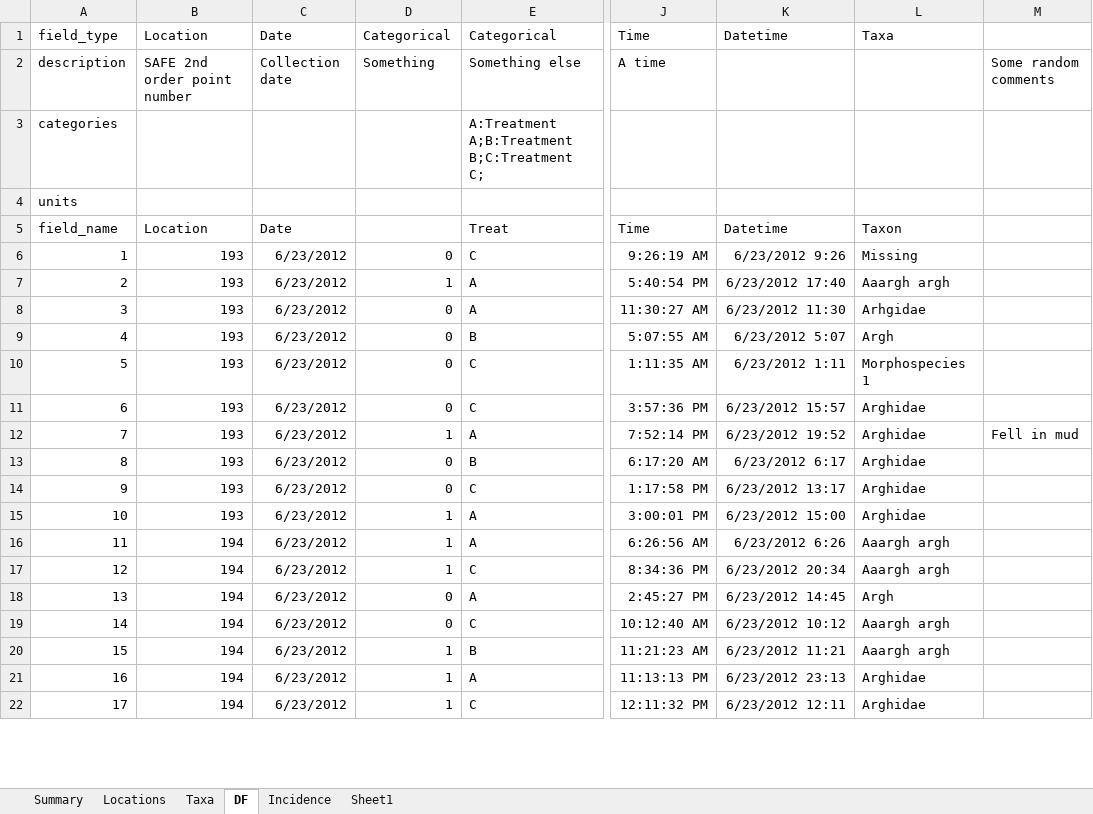
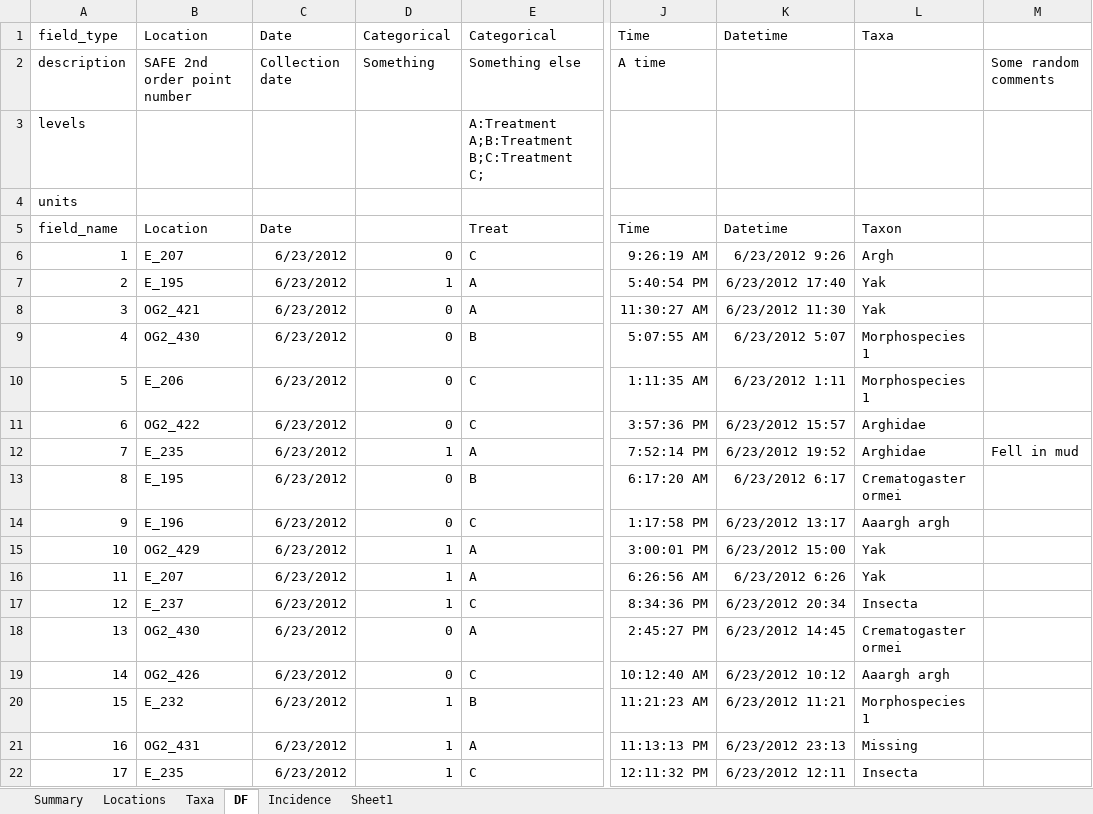
Before and after one commit to ImperialCollegeLondon/safedata_validator, an Excel workbook: Test_format_bad.xlsx, sheet DF, drawn as a sheet; only a part is shown, gaps mark what is left out; values as stored, in another font and other column widths than the file's, no borders; the diff covers the shown part only; the diff names each change by its address in the sheet, - before the commit and + after, or states it on an @@ line.

```diff
--- a/Test_format_bad.xlsx (sheet DF)
+++ b/Test_format_bad.xlsx (sheet DF)
-A3: categories
+A3: levels
-B6: 193
+B6: E_207
-L6: Missing
+L6: Argh
-B7: 193
+B7: E_195
-L7: Aaargh argh
+L7: Yak
-B8: 193
+B8: OG2_421
-L8: Arhgidae
+L8: Yak
-B9: 193
+B9: OG2_430
-L9: Argh
+L9: Morphospecies 1
-B10: 193
+B10: E_206
-B11: 193
+B11: OG2_422
-B12: 193
+B12: E_235
-B13: 193
+B13: E_195
-L13: Arghidae
+L13: Crematogaster ormei
-B14: 193
+B14: E_196
-L14: Arghidae
+L14: Aaargh argh
-B15: 193
+B15: OG2_429
-L15: Arghidae
+L15: Yak
-B16: 194
+B16: E_207
-L16: Aaargh argh
+L16: Yak
-B17: 194
+B17: E_237
-L17: Aaargh argh
+L17: Insecta
-B18: 194
+B18: OG2_430
-L18: Argh
+L18: Crematogaster ormei
-B19: 194
+B19: OG2_426
-B20: 194
+B20: E_232
-L20: Aaargh argh
+L20: Morphospecies 1
-B21: 194
+B21: OG2_431
-L21: Arghidae
+L21: Missing
-B22: 194
+B22: E_235
-L22: Arghidae
+L22: Insecta
```
Also changed, not shown: 1869 edited cells elsewhere in this sheet, sheet Taxa, sheet Locations, formulas that keep their value, Test_format_good.xlsx, 2 other files.
